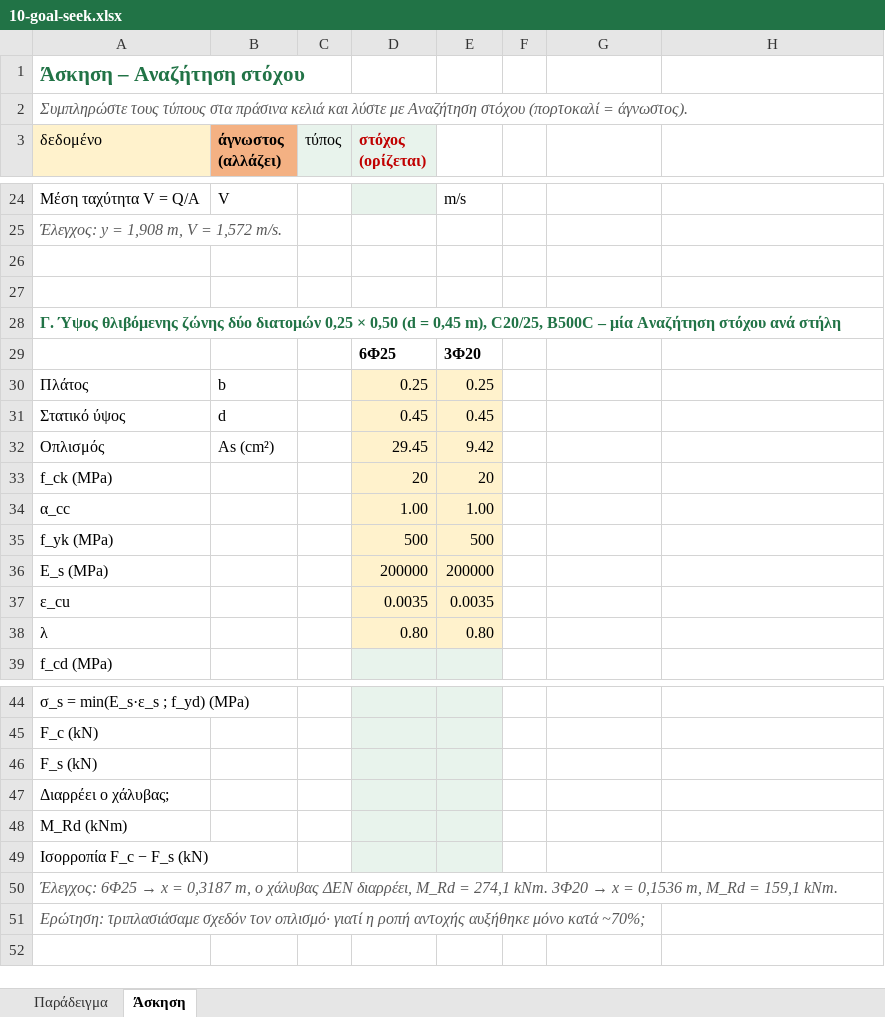
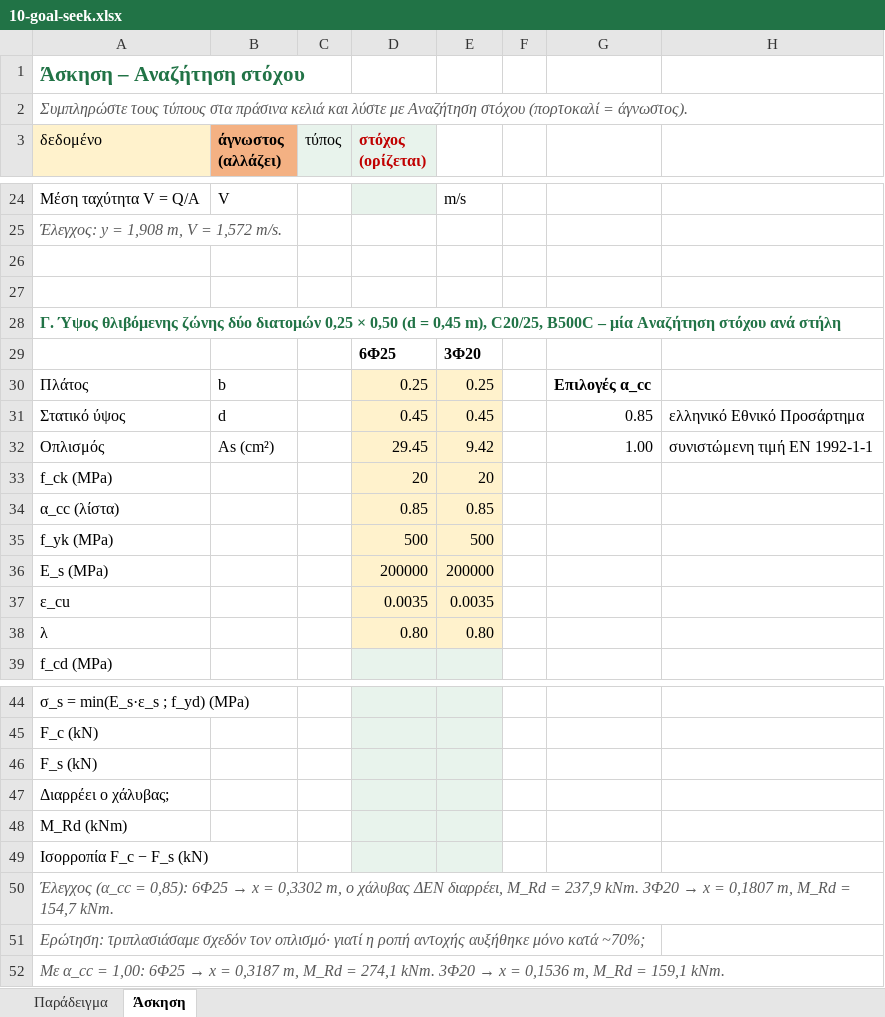
Before and after one commit to panagop/excel-basics, an Excel workbook: files/10-goal-seek.xlsx, sheet Άσκηση, drawn as a sheet; only a part is shown, gaps mark what is left out; values as stored, in another font and other column widths than the file's, no borders; removed rows and columns are numbered as before the commit, all else as after; the diff names each change by its address in the sheet, - before the commit and + after, or states it on an @@ line.

```diff
--- a/files/10-goal-seek.xlsx (sheet Άσκηση)
+++ b/files/10-goal-seek.xlsx (sheet Άσκηση)
-G30: (empty)
+G30: Επιλογές α_cc
-G31: (empty)
+G31: 0.85
-H31: (empty)
+H31: ελληνικό Εθνικό Προσάρτημα
-G32: (empty)
+G32: 1.00
-H32: (empty)
+H32: συνιστώμενη τιμή EN 1992-1-1
-row 34: α_cc |  |  | 1.00 | 1.00
+row 34: α_cc (λίστα) |  |  | 0.85 | 0.85
@@ A50 (δεδομένο): Έλεγχος: 6Φ25 → x = 0,3187 m, ο χάλυβας ΔΕΝ διαρρέει, M_Rd = 274,1 kNm. 3Φ20 → x = 0,1536 m, M_Rd = 159,1 kNm. → Έλεγχος (α_cc = 0,85): 6Φ25 → x = 0,3302 m, ο χάλυβας ΔΕΝ διαρρέει, M_Rd = 237,9 kNm. 3Φ20 → x = 0,1807 m, M_Rd = 154,7 kNm. @@
+row 52: Με α_cc = 1,00: 6Φ25 → x = 0,3187 m, M_Rd = 274,1 kNm. 3Φ20 → x = 0,1536 m, M_Rd = 159,1 kNm.
```
Also changed, not shown: sheet Παράδειγμα, 3 other files.
